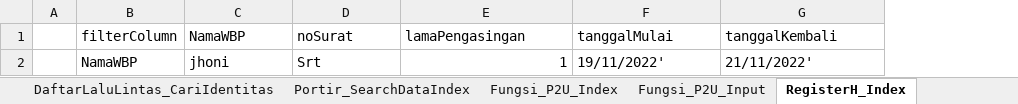
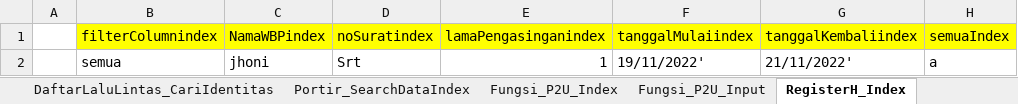
Before and after one commit to ecahyono/Automationpython, an Excel workbook: Filexel/KeamananUAT.xlsx, sheet RegisterH_Index, drawn as a sheet; values as stored, in another font and other column widths than the file's, no borders; removed rows and columns are numbered as before the commit, all else as after; the diff names each change by its address in the sheet, - before the commit and + after, or states it on an @@ line.

```diff
--- a/Filexel/KeamananUAT.xlsx (sheet RegisterH_Index)
+++ b/Filexel/KeamananUAT.xlsx (sheet RegisterH_Index)
-column B, row 2: NamaWBP
+column B, row 2: semua
+column H, row 2: a
-row 1:  | filterColumn | NamaWBP | noSurat | lamaPengasingan | tanggalMulai | tanggalKembali
+row 1:  | filterColumnindex | NamaWBPindex | noSuratindex | lamaPengasinganindex | tanggalMulaiindex | tanggalKembaliindex | semuaIndex
```
Also changed, not shown: sheet RegisterH_Tambah, 9 other files.
